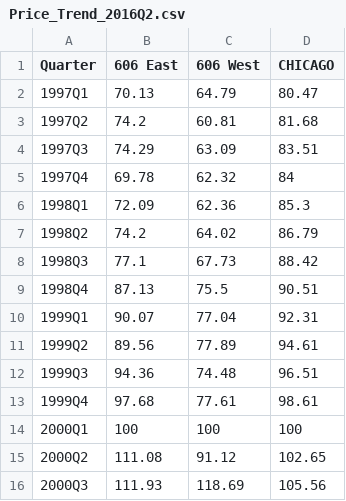
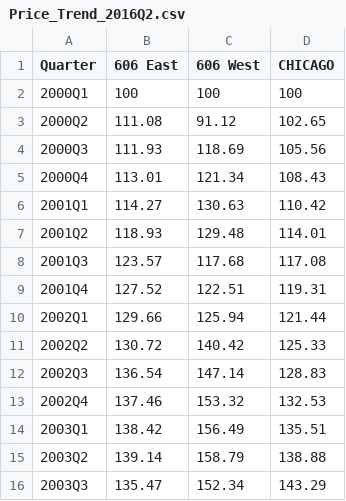
Before and after one commit to datamade/ihs-charts, a CSV file: 606-report/data/Price_Trend_2016Q2.csv, drawn as a sheet; only a part is shown; the shorter side is filled out with more unchanged rows; the diff names each change by its address in the sheet, - before the commit and + after, or states it on an @@ line.

```diff
--- a/606-report/data/Price_Trend_2016Q2.csv
+++ b/606-report/data/Price_Trend_2016Q2.csv
-row 2: 1997Q1 | 70.13 | 64.79 | 80.47
-row 3: 1997Q2 | 74.2 | 60.81 | 81.68
-row 4: 1997Q3 | 74.29 | 63.09 | 83.51
-row 5: 1997Q4 | 69.78 | 62.32 | 84
-row 6: 1998Q1 | 72.09 | 62.36 | 85.3
-row 7: 1998Q2 | 74.2 | 64.02 | 86.79
-row 8: 1998Q3 | 77.1 | 67.73 | 88.42
-row 9: 1998Q4 | 87.13 | 75.5 | 90.51
-row 10: 1999Q1 | 90.07 | 77.04 | 92.31
-row 11: 1999Q2 | 89.56 | 77.89 | 94.61
-row 12: 1999Q3 | 94.36 | 74.48 | 96.51
-row 13: 1999Q4 | 97.68 | 77.61 | 98.61
```
Also changed, not shown: 606-report/_site/data/Price_Trend_2016Q2.csv, 3 other files.
